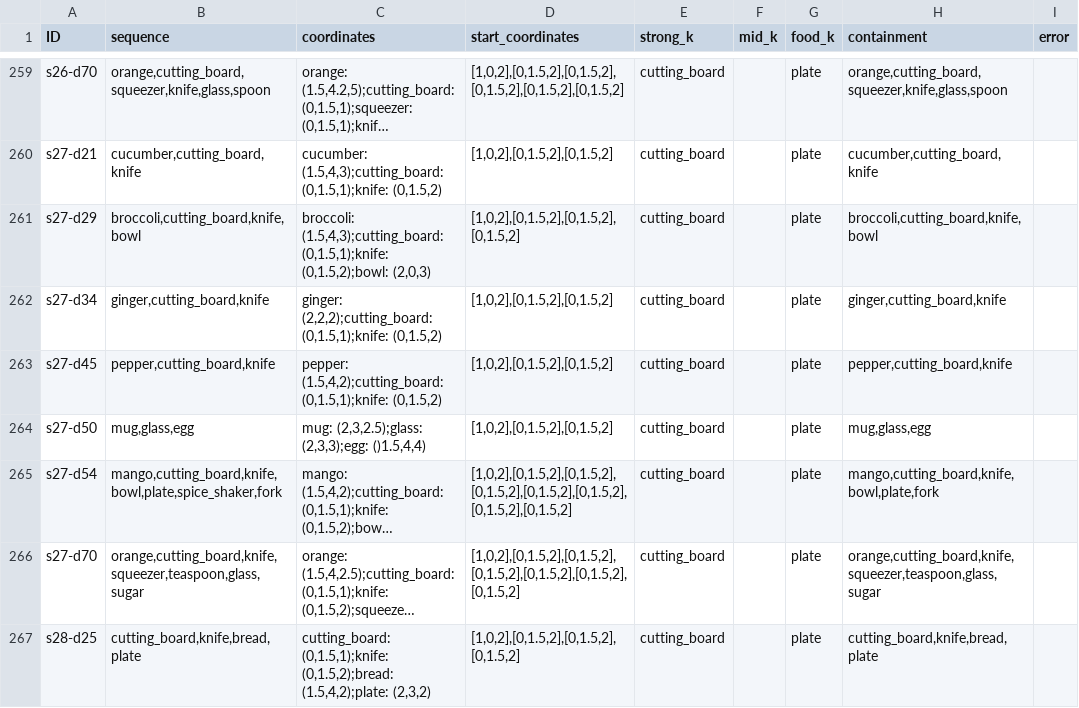
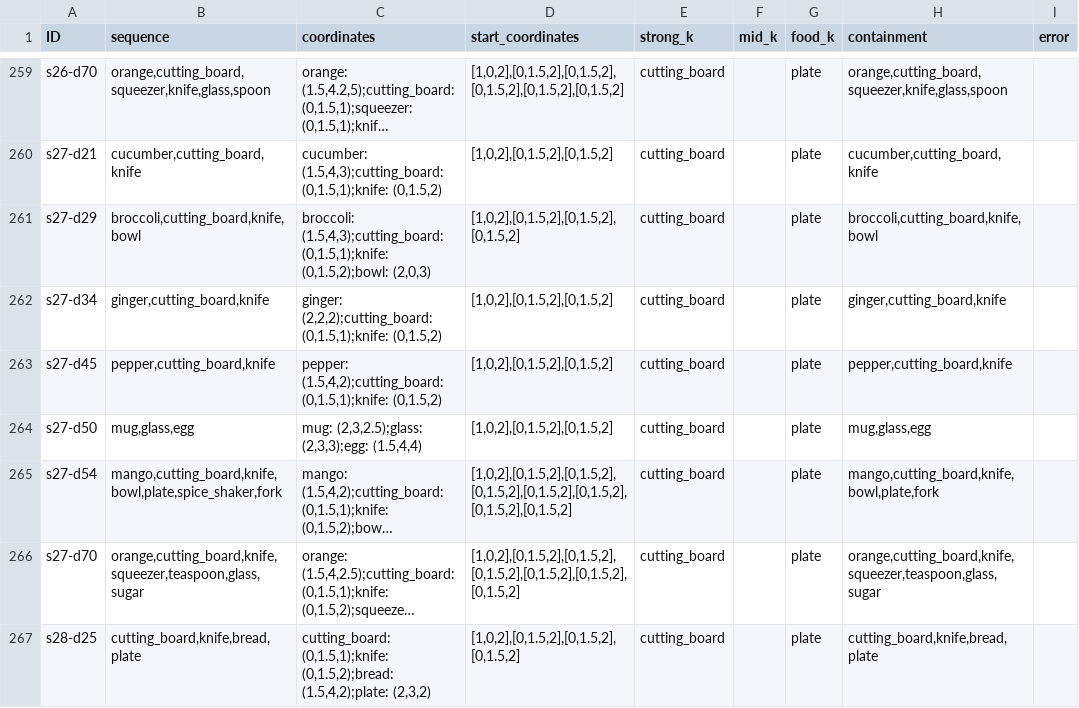
Before and after one commit to zauri/action_selection, a CSV file: cognitive model/opportunistic_planning/all_lowest_error/all_task_environments_list_2022-04-01.csv, drawn as a sheet; only a part is shown, gaps mark what is left out; long unchanged cells end in …; the diff covers the shown part only; the diff names each change by its address in the sheet, - before the commit and + after, or states it on an @@ line.

Commit message:
fix syntax errors

```diff
--- a/cognitive model/opportunistic_planning/all_lowest_error/all_task_environments_list_2022-04-01.csv
+++ b/cognitive model/opportunistic_planning/all_lowest_error/all_task_environments_list_2022-04-01.csv
-C264 (coordinates): mug: (2,3,2.5);glass: (2,3,3);egg: ()1.5,4,4)
+C264 (coordinates): mug: (2,3,2.5);glass: (2,3,3);egg: (1.5,4,4)
```
Also changed, not shown: 5 edited cells elsewhere in this file.
